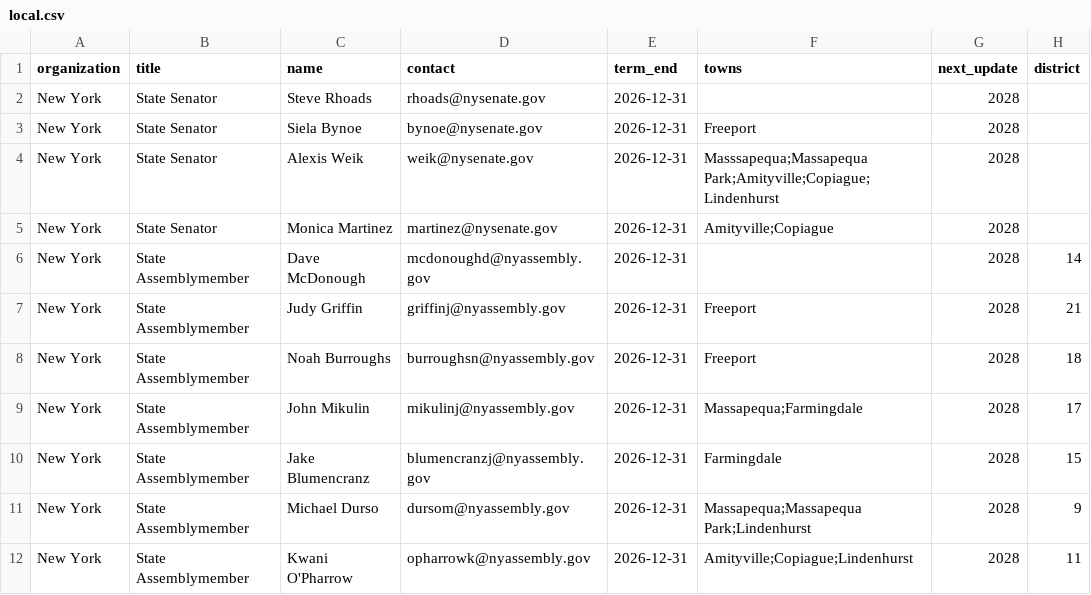
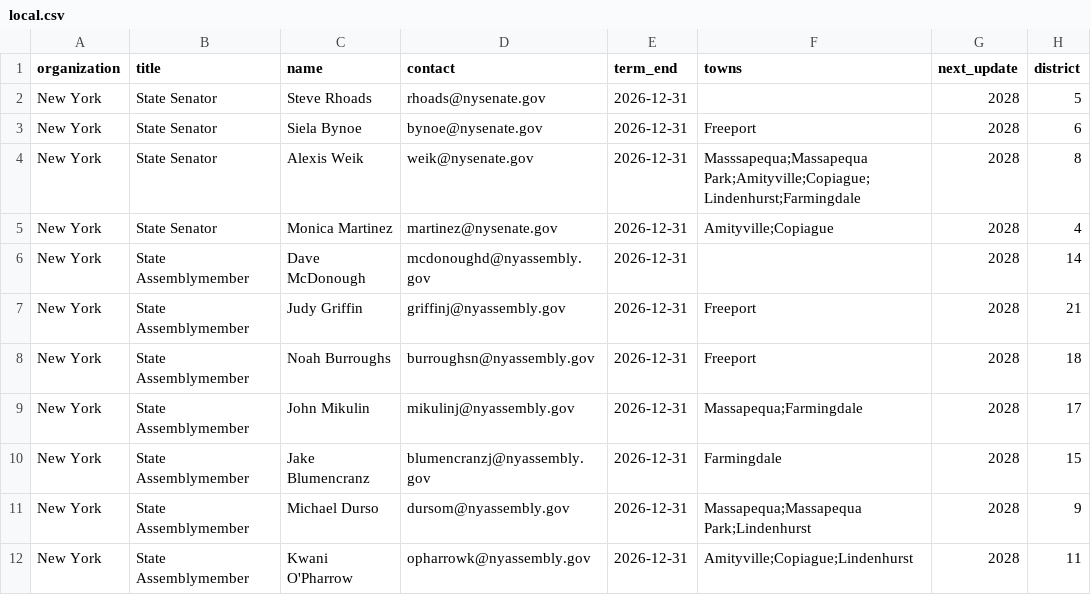
Before and after one commit to ryannicol021/escoh, a CSV file: data/local.csv, drawn as a sheet; only a part is shown.

Commit message:
Update local.csv

```diff
--- a/data/local.csv
+++ b/data/local.csv
@@ -1,6 +1,6 @@
 organization,title,name,contact,term_end,towns,next_update,district
-New York,State Senator,Steve Rhoads,rhoads@nysenate.gov,2026-12-31,,2028,
-New York,State Senator,Siela Bynoe,bynoe@nysenate.gov,2026-12-31,Freeport,2028,
-New York,State Senator,Alexis Weik,weik@nysenate.gov,2026-12-31,Masssapequa;Massapequa Park;Amityville;Copiague;Lindenhurst,2028,
-New York,State Senator,Monica Martinez,martinez@nysenate.gov,2026-12-31,Amityville;Copiague,2028,
+New York,State Senator,Steve Rhoads,rhoads@nysenate.gov,2026-12-31,,2028,5
+New York,State Senator,Siela Bynoe,bynoe@nysenate.gov,2026-12-31,Freeport,2028,6
+New York,State Senator,Alexis Weik,weik@nysenate.gov,2026-12-31,Masssapequa;Massapequa Park;Amityville;Copiague;Lindenhurst;Farmingdale,2028,8
+New York,State Senator,Monica Martinez,martinez@nysenate.gov,2026-12-31,Amityville;Copiague,2028,4
 New York,State Assemblymember,Dave McDonough,mcdonoughd@nyassembly.gov,2026-12-31,,2028,14
```
